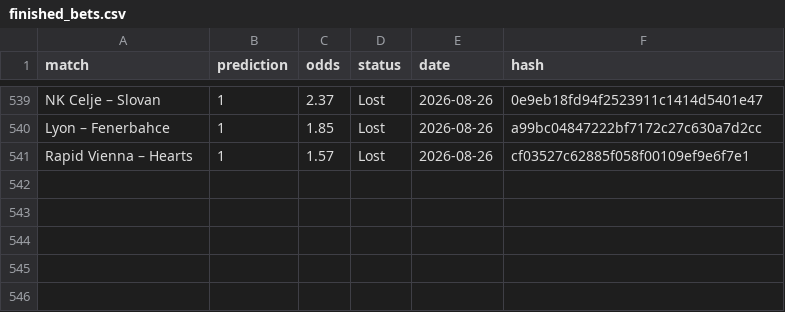
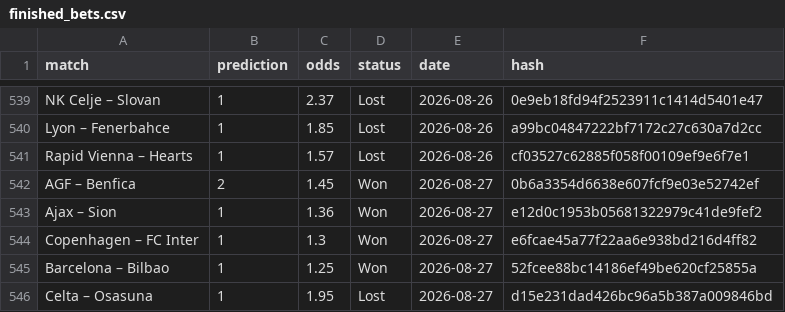
Before and after one commit to dchumari/bet-history, a CSV file: data/finished_bets.csv, drawn as a sheet; only a part is shown, gaps mark what is left out; the diff names each change by its address in the sheet, - before the commit and + after, or states it on an @@ line.

```diff
--- a/data/finished_bets.csv
+++ b/data/finished_bets.csv
+row 542: AGF – Benfica | 2 | 1.45 | Won | 2026-08-27 | 0b6a3354d6638e607fcf9e03e52742ef
+row 543: Ajax – Sion | 1 | 1.36 | Won | 2026-08-27 | e12d0c1953b05681322979c41de9fef2
+row 544: Copenhagen – FC Inter | 1 | 1.3 | Won | 2026-08-27 | e6fcae45a77f22aa6e938bd216d4ff82
+row 545: Barcelona – Bilbao | 1 | 1.25 | Won | 2026-08-27 | 52fcee88bc14186ef49be620cf25855a
+row 546: Celta – Osasuna | 1 | 1.95 | Lost | 2026-08-27 | d15e231dad426bc96a5b387a009846bd
```
Also changed, not shown: 1 other file.
